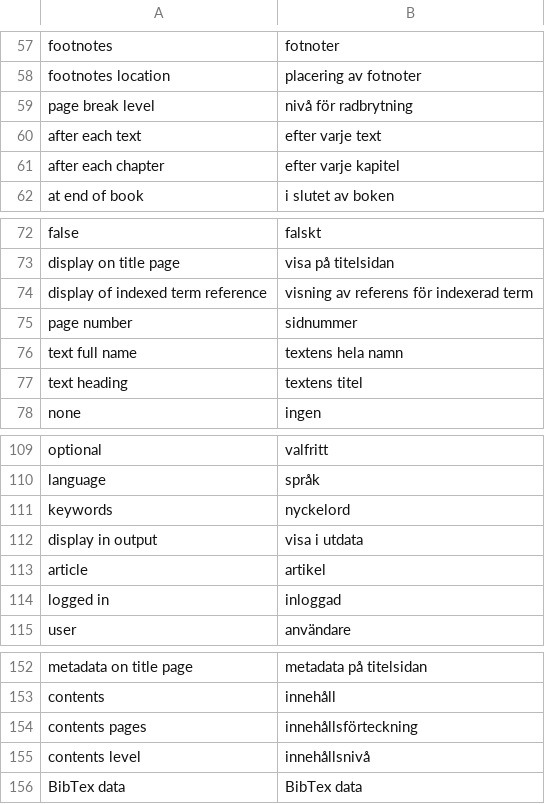
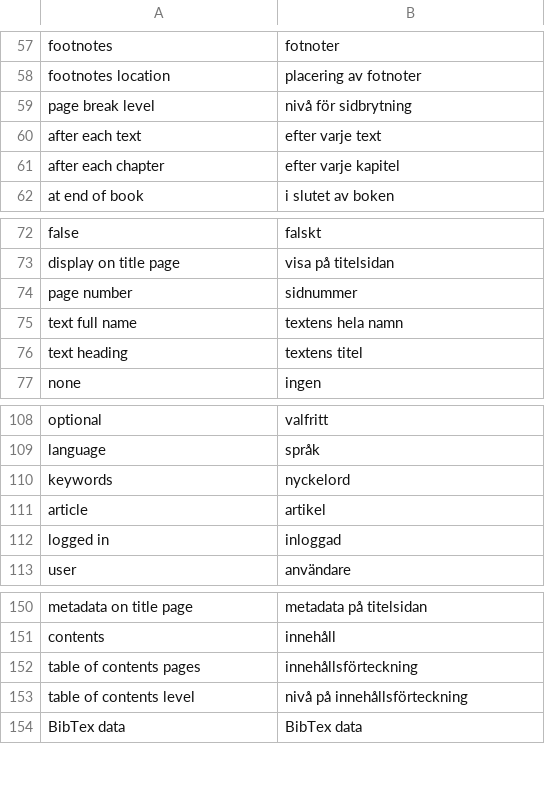
Before and after one commit to pekrau/writethatbook, a CSV file: translations.csv, drawn as a sheet; only a part is shown, gaps mark what is left out.

```diff
--- a/translations.csv
+++ b/translations.csv
@@ -58,3 +58,3 @@ footnotes,fotnoter
 footnotes location,placering av fotnoter
-page break level,nivå för radbrytning
+page break level,nivå för sidbrytning
 after each text,efter varje text
@@ -73,3 +73,2 @@ false,falskt
 display on title page,visa på titelsidan
-display of indexed term reference,visning av referens för indexerad term
 page number,sidnummer
@@ -111,3 +110,2 @@ language,språk
 keywords,nyckelord
-display in output,visa i utdata
 article,artikel
@@ -153,4 +151,4 @@ metadata on title page,metadata på titelsidan
 contents,innehåll
-contents pages,innehållsförteckning
-contents level,innehållsnivå
+table of contents pages,innehållsförteckning
+table of contents level,nivå på innehållsförteckning
 BibTex data,BibTex data
```
Also changed, not shown: 28 other files.
